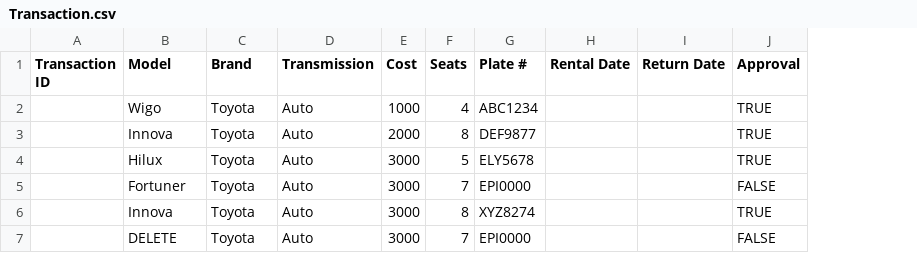
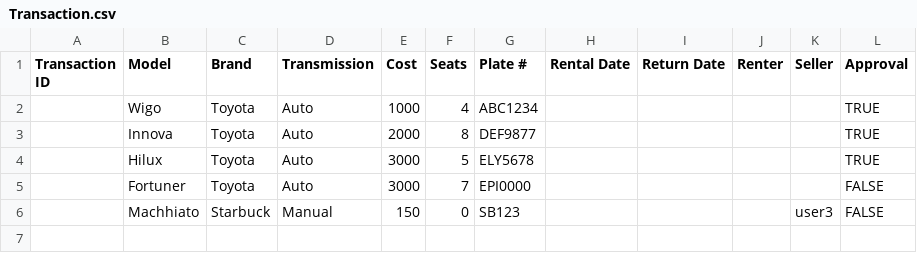
Before and after one commit to epiow/Car-o-Sell, a CSV file: CPE Car-o-Sell/Transaction.csv, drawn as a sheet; removed rows and columns are numbered as before the commit, all else as after; the diff names each change by its address in the sheet, - before the commit and + after, or states it on an @@ line.

Commit message:
user exclusivity feature

```diff
--- a/CPE Car-o-Sell/Transaction.csv
+++ b/CPE Car-o-Sell/Transaction.csv
+column J (Renter), empty
+column K (Seller), empty
-row 6:  | Innova | Toyota | Auto | 3000 | 8 | XYZ8274 |  |  | TRUE
-row 7:  | DELETE | Toyota | Auto | 3000 | 7 | EPI0000 |  |  | FALSE
+row 6:  | Machhiato | Starbuck | Manual | 150 | 0 | SB123 |  |  |  | user3 | FALSE
```
Also changed, not shown: CPE Car-o-Sell/UserData.csv, 10 other files.
